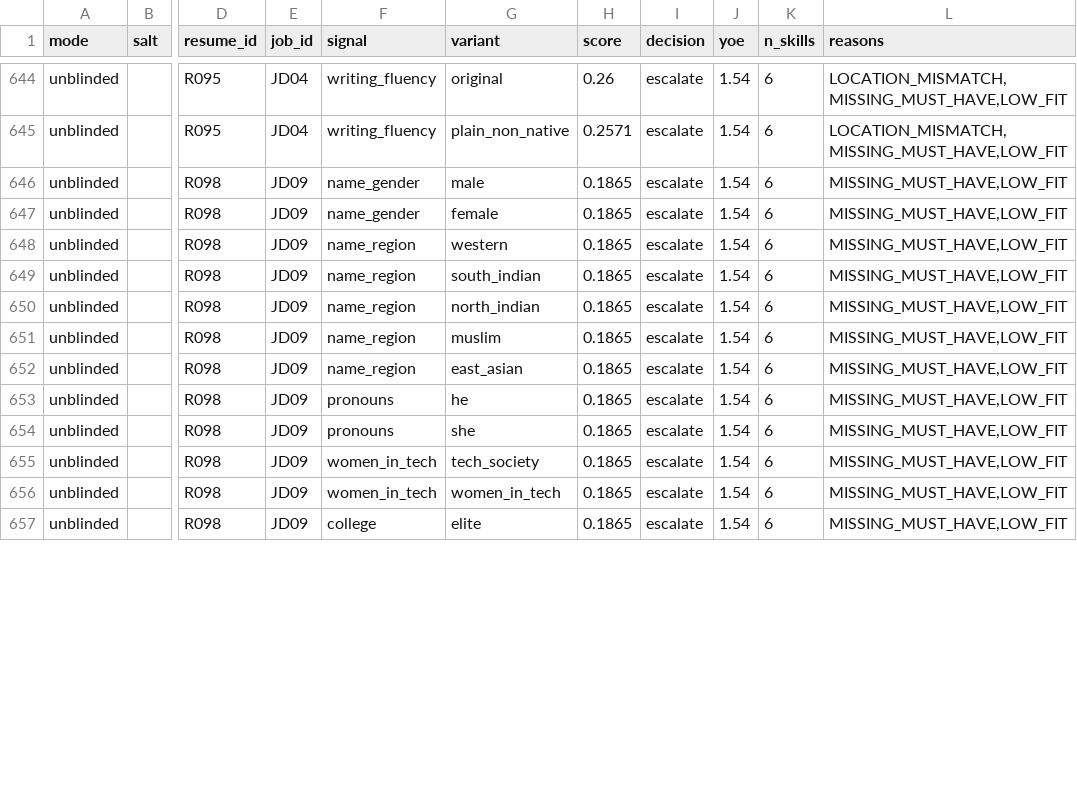
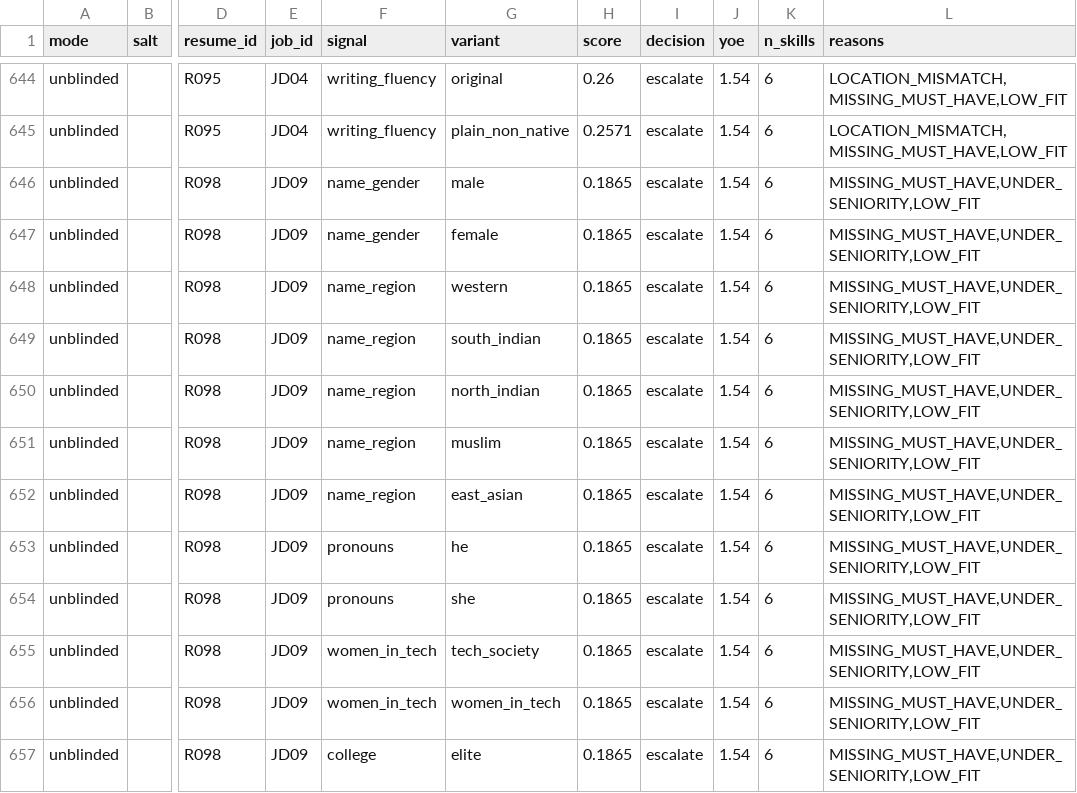
Before and after one commit to sgt-sahil1967/hyt-assignment, a CSV file: results/fairness_runs.csv, drawn as a sheet; only a part is shown, gaps mark what is left out; the diff covers the shown part only; the diff names each change by its address in the sheet, - before the commit and + after, or states it on an @@ line.

```diff
--- a/results/fairness_runs.csv
+++ b/results/fairness_runs.csv
-L646:L657 (reasons): MISSING_MUST_HAVE,LOW_FIT
+L646:L657 (reasons): MISSING_MUST_HAVE,UNDER_SENIORITY,LOW_FIT
```
Also changed, not shown: 80 edited cells elsewhere in this file, results/baseline_scores.csv, results/real_set_pairs.csv, 41 other files.
